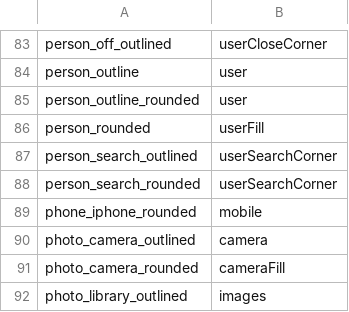
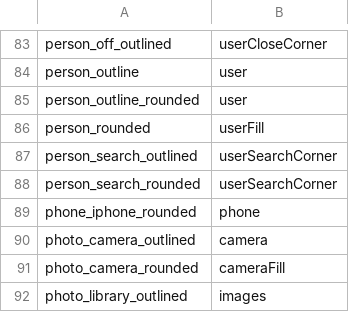
Before and after one commit to manueninfotech/bni_121_conclave_frontend, a TSV file: tool/coolicons/replacements.tsv, drawn as a sheet; only a part is shown, gaps mark what is left out.

```diff
--- a/tool/coolicons/replacements.tsv
+++ b/tool/coolicons/replacements.tsv
@@ -88,3 +88,3 @@ person_search_outlined	userSearchCorner
 person_search_rounded	userSearchCorner
-phone_iphone_rounded	mobile
+phone_iphone_rounded	phone
 photo_camera_outlined	camera
```
Also changed, not shown: 13 other files.
